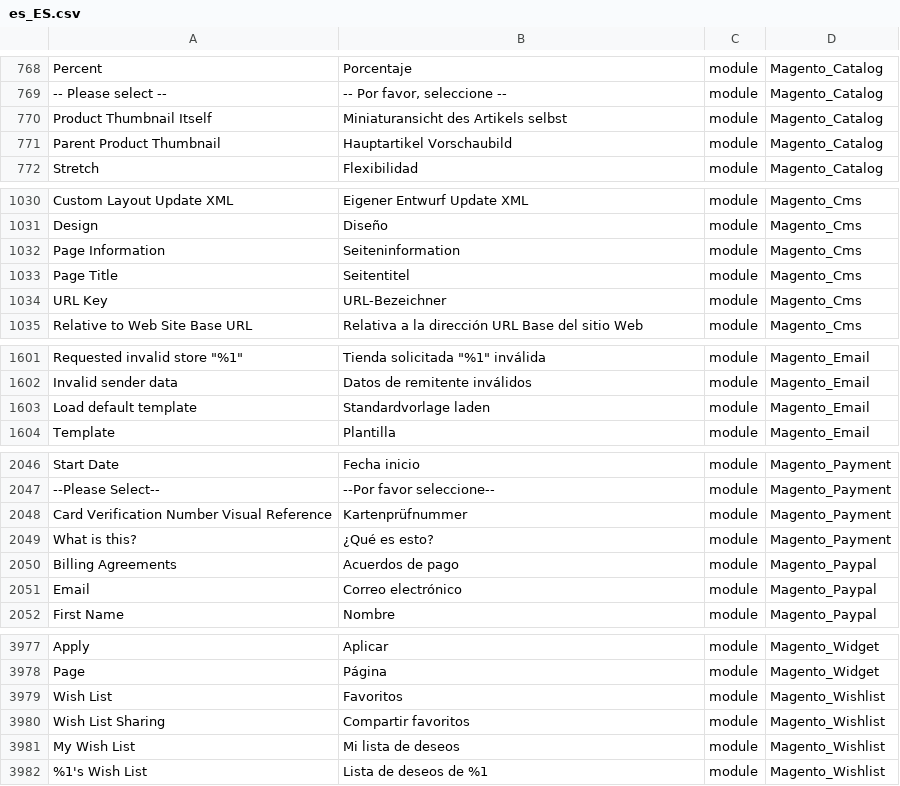
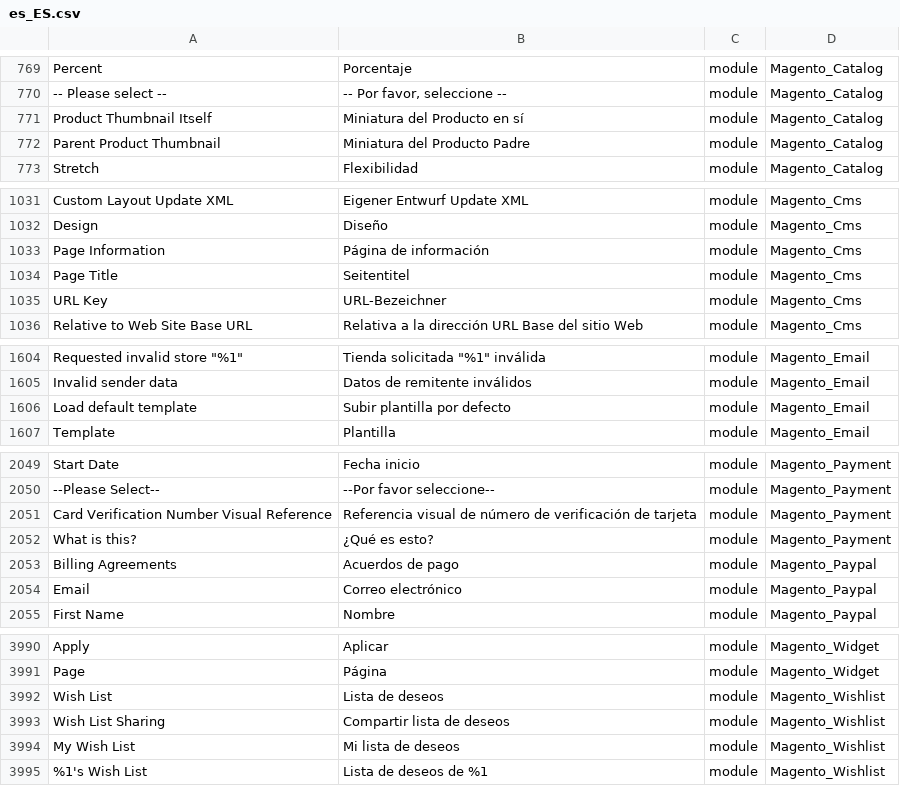
Before and after one commit to onestic/language_es_es, a CSV file: es_ES.csv, drawn as a sheet; only a part is shown, gaps mark what is left out; addresses are those after the commit; the diff covers the shown part only; the diff names each change by its address in the sheet, - before the commit and + after, or states it on an @@ line.

```diff
--- a/es_ES.csv
+++ b/es_ES.csv
-B771: Miniaturansicht des Artikels selbst
+B771: Miniatura del Producto en sí
-B772: Hauptartikel Vorschaubild
+B772: Miniatura del Producto Padre
-B1033: Seiteninformation
+B1033: Página de información
-B1606: Standardvorlage laden
+B1606: Subir plantilla por defecto
-B2051: Kartenprüfnummer
+B2051: Referencia visual de número de verificación de tarjeta
-B3992: Favoritos
+B3992: Lista de deseos
-B3993: Compartir favoritos
+B3993: Compartir lista de deseos
```
Also changed, not shown: 15 added rows and 4 edited cells elsewhere in this file, 2 other files.
